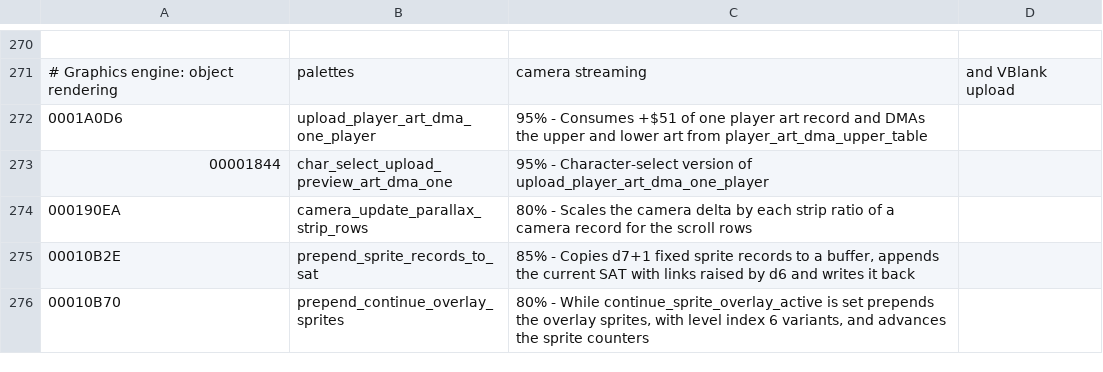
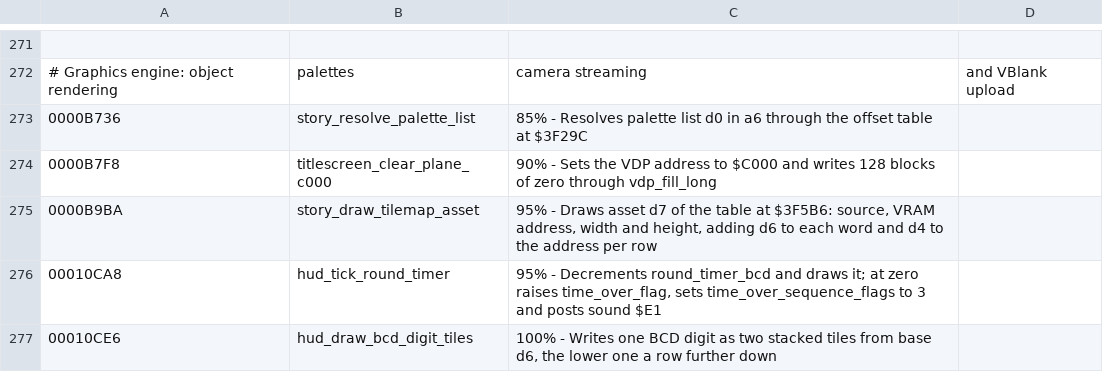
Before and after one commit to RuiNelson/StreetsOfRageRecompilation, a CSV file: code-analysis/labels.csv, drawn as a sheet; only a part is shown, gaps mark what is left out; the shorter side is filled out with more unchanged rows; the diff covers the shown part only; the diff names each change by its address in the sheet, - before the commit and + after, or states it on an @@ line.

```diff
--- a/code-analysis/labels.csv
+++ b/code-analysis/labels.csv
+row 273: 0000B736 | story_resolve_palette_list | 85% - Resolves palette list d0 in a6 through the offset table at $3F29C
+row 274: 0000B7F8 | titlescreen_clear_plane_c000 | 90% - Sets the VDP address to $C000 and writes 128 blocks of zero through vdp_fill_long
+row 275: 0000B9BA | story_draw_tilemap_asset | 95% - Draws asset d7 of the table at $3F5B6: source, VRAM address, width and height, adding d6 to each word and d4 to the address per row
+row 276: 00010CA8 | hud_tick_round_timer | 95% - Decrements round_timer_bcd and draws it; at zero raises time_over_flag, sets time_over_sequence_flags to 3 and posts sound $E1
+row 277: 00010CE6 | hud_draw_bcd_digit_tiles | 100% - Writes one BCD digit as two stacked tiles from base d6, the lower one a row further down
```
Also changed, not shown: 26 added rows elsewhere in this file, code-analysis/addresses.csv, 9 other files.
